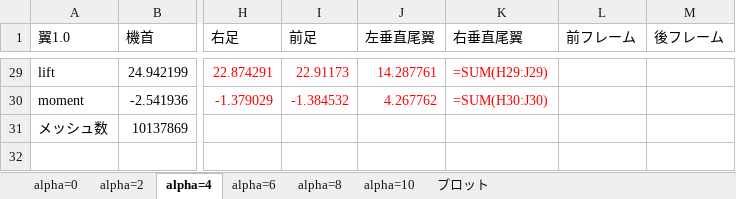
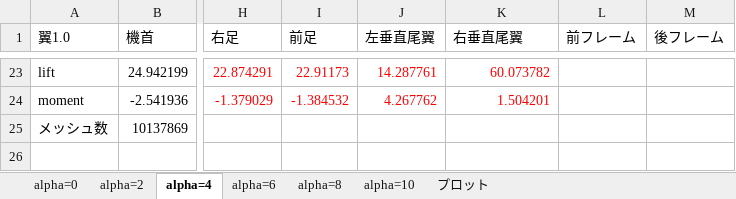
Before and after one commit to kouwaadaa/force_calc, an Excel workbook: wing_force.xlsx, sheet alpha=4, drawn as a sheet; only a part is shown, gaps mark what is left out; values as stored, in another font and other column widths than the file's, no borders; formulas without a stored value are shown as written; addresses are those after the commit; the diff covers the shown part only; the diff names each change by its address in the sheet, - before the commit and + after, or states it on an @@ line.

```diff
--- a/wing_force.xlsx (sheet alpha=4)
+++ b/wing_force.xlsx (sheet alpha=4)
-K23 (右垂直尾翼): =SUM(H29:J29)
+K23 (右垂直尾翼): 60.073782
-K24 (右垂直尾翼): =SUM(H30:J30)
+K24 (右垂直尾翼): 1.504201
```
Also changed, not shown: 6 removed rows and 49 edited cells elsewhere in this sheet, sheet プロット, sheet alpha=2, sheet alpha=6, sheet alpha=8, sheet alpha=0, sheet alpha=10, charts or pictures, 1 other file.
